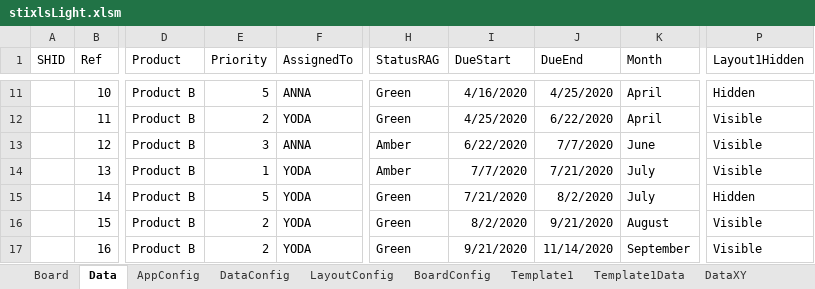
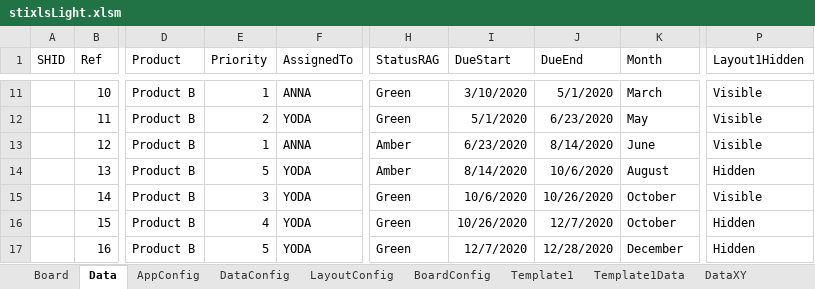
Before and after one commit to jceresearch/stixls, an Excel workbook: stixlsLight/stixlsLight.xlsm, sheet Data, drawn as a sheet; only a part is shown, gaps mark what is left out; values as stored, in another font and other column widths than the file's, no borders; the diff covers the shown part only; the diff names each change by its address in the sheet, - before the commit and + after, or states it on an @@ line.

```diff
--- a/stixlsLight/stixlsLight.xlsm (sheet Data)
+++ b/stixlsLight/stixlsLight.xlsm (sheet Data)
-E11 (Priority): 5
+E11 (Priority): 1
-I11 (DueStart): 4/16/2020
+I11 (DueStart): 3/10/2020
-J11 (DueEnd): 4/25/2020
+J11 (DueEnd): 5/1/2020
-K11 (Month): April
+K11 (Month): March
-P11 (Layout1Hidden): Hidden
+P11 (Layout1Hidden): Visible
-I12 (DueStart): 4/25/2020
+I12 (DueStart): 5/1/2020
-J12 (DueEnd): 6/22/2020
+J12 (DueEnd): 6/23/2020
-K12 (Month): April
+K12 (Month): May
-E13 (Priority): 3
+E13 (Priority): 1
-I13 (DueStart): 6/22/2020
+I13 (DueStart): 6/23/2020
-J13 (DueEnd): 7/7/2020
+J13 (DueEnd): 8/14/2020
-E14 (Priority): 1
+E14 (Priority): 5
-I14 (DueStart): 7/7/2020
+I14 (DueStart): 8/14/2020
-J14 (DueEnd): 7/21/2020
+J14 (DueEnd): 10/6/2020
-K14 (Month): July
+K14 (Month): August
-P14 (Layout1Hidden): Visible
+P14 (Layout1Hidden): Hidden
-E15 (Priority): 5
+E15 (Priority): 3
-I15 (DueStart): 7/21/2020
+I15 (DueStart): 10/6/2020
-J15 (DueEnd): 8/2/2020
+J15 (DueEnd): 10/26/2020
-K15 (Month): July
+K15 (Month): October
-P15 (Layout1Hidden): Hidden
+P15 (Layout1Hidden): Visible
-E16 (Priority): 2
+E16 (Priority): 4
-I16 (DueStart): 8/2/2020
+I16 (DueStart): 10/26/2020
-J16 (DueEnd): 9/21/2020
+J16 (DueEnd): 12/7/2020
-K16 (Month): August
+K16 (Month): October
-P16:P17 (Layout1Hidden): Visible
+P16:P17 (Layout1Hidden): Hidden
-E17 (Priority): 2
+E17 (Priority): 5
-I17 (DueStart): 9/21/2020
+I17 (DueStart): 12/7/2020
-J17 (DueEnd): 11/14/2020
+J17 (DueEnd): 12/28/2020
-K17 (Month): September
+K17 (Month): December
```
Also changed, not shown: 39 edited cells elsewhere in this sheet.
